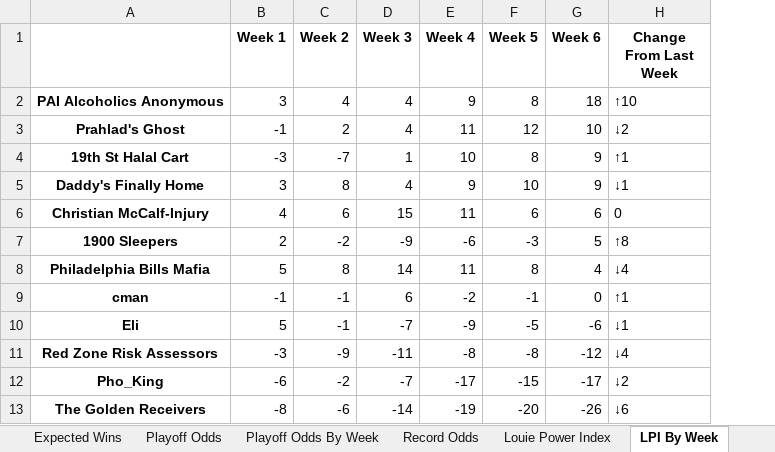
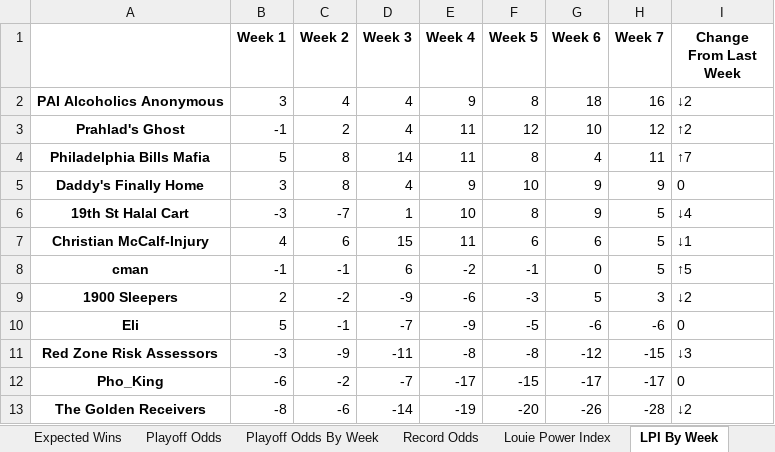
Before and after one commit to LouieR3/FantasyFootballApp, an Excel workbook: leagues/Pennoni Younglings 2025.xlsx, sheet LPI By Week, drawn as a sheet; values as stored, in another font and other column widths than the file's, no borders; removed rows and columns are numbered as before the commit, all else as after; the diff names each change by its address in the sheet, - before the commit and + after, or states it on an @@ line.

Commit message:
week 8

```diff
--- a/leagues/Pennoni Younglings 2025.xlsx (sheet LPI By Week)
+++ b/leagues/Pennoni Younglings 2025.xlsx (sheet LPI By Week)
+column H (Week 7), rows 2-3: 16 | 12; row 5: 9; rows 7-8: 5 | 5; rows 10-13: -6 | -15 | -17 | -28
-I2 (Change From Last Week): ↑10
+I2 (Change From Last Week): ↓2
-I3 (Change From Last Week): ↓2
+I3 (Change From Last Week): ↑2
-row 4: 19th St Halal Cart | -3 | -7 | 1 | 10 | 8 | 9 | ↑1
+row 4: Philadelphia Bills Mafia | 5 | 8 | 14 | 11 | 8 | 4 | 11 | ↑7
-I5 (Change From Last Week): ↓1
+I5 (Change From Last Week): 0
+row 6: 19th St Halal Cart | -3 | -7 | 1 | 10 | 8 | 9 | 5 | ↓4
-I7 (Change From Last Week): 0
+I7 (Change From Last Week): ↓1
-row 7: 1900 Sleepers | 2 | -2 | -9 | -6 | -3 | 5 | ↑8
-row 8: Philadelphia Bills Mafia | 5 | 8 | 14 | 11 | 8 | 4 | ↓4
-I8 (Change From Last Week): ↑1
+I8 (Change From Last Week): ↑5
+row 9: 1900 Sleepers | 2 | -2 | -9 | -6 | -3 | 5 | 3 | ↓2
-I10 (Change From Last Week): ↓1
+I10 (Change From Last Week): 0
-I11 (Change From Last Week): ↓4
+I11 (Change From Last Week): ↓3
-I12 (Change From Last Week): ↓2
+I12 (Change From Last Week): 0
-I13 (Change From Last Week): ↓6
+I13 (Change From Last Week): ↓2
```
Also changed, not shown: sheet Playoff Odds, sheet Schedule Grid, sheet Playoff Odds By Week, sheet Record Odds, sheet Expected Wins, sheet Louie Power Index, 2 more sheets, leagues/0755 Fantasy Football 2025.xlsx, leagues/Family Fantasy 2025.xlsx, 12 other files.
